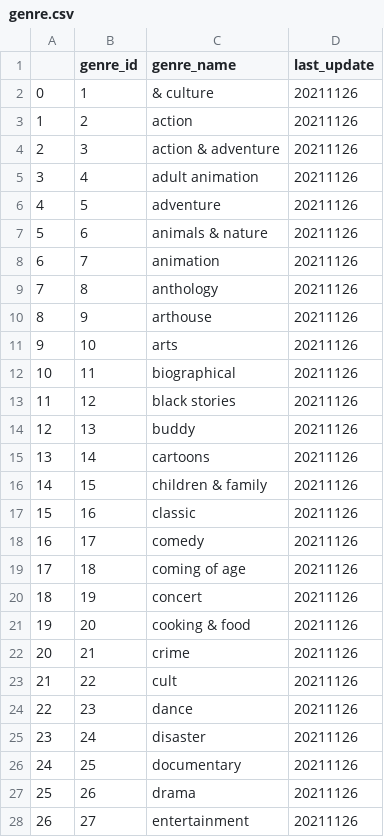
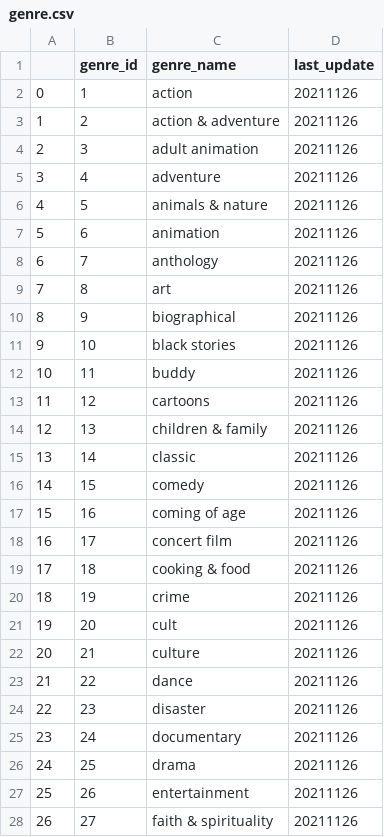
Before and after one commit to gaeun0112/-DSC3037-Final-Project, a CSV file: for_use/genre.csv, drawn as a sheet; only a part is shown; the diff covers the shown part only.

```diff
--- a/for_use/genre.csv
+++ b/for_use/genre.csv
@@ -1,28 +1,28 @@
 ,genre_id,genre_name,last_update
-0,1,& culture,20211126
-1,2,action,20211126
-2,3,action & adventure,20211126
-3,4,adult animation,20211126
-4,5,adventure,20211126
-5,6,animals & nature,20211126
-6,7,animation,20211126
-7,8,anthology,20211126
-8,9,arthouse,20211126
-9,10,arts,20211126
-10,11,biographical,20211126
-11,12,black stories,20211126
-12,13,buddy,20211126
-13,14,cartoons,20211126
-14,15,children & family,20211126
-15,16,classic,20211126
-16,17,comedy,20211126
-17,18,coming of age,20211126
-18,19,concert,20211126
-19,20,cooking & food,20211126
-20,21,crime,20211126
-21,22,cult,20211126
-22,23,dance,20211126
-23,24,disaster,20211126
-24,25,documentary,20211126
-25,26,drama,20211126
-26,27,entertainment,20211126
+0,1,action,20211126
+1,2,action & adventure,20211126
+2,3,adult animation,20211126
+3,4,adventure,20211126
+4,5,animals & nature,20211126
+5,6,animation,20211126
+6,7,anthology,20211126
+7,8,art,20211126
+8,9,biographical,20211126
+9,10,black stories,20211126
+10,11,buddy,20211126
+11,12,cartoons,20211126
+12,13,children & family,20211126
+13,14,classic,20211126
+14,15,comedy,20211126
+15,16,coming of age,20211126
+16,17,concert film,20211126
+17,18,cooking & food,20211126
+18,19,crime,20211126
+19,20,cult,20211126
+20,21,culture,20211126
+21,22,dance,20211126
+22,23,disaster,20211126
+23,24,documentary,20211126
+24,25,drama,20211126
+25,26,entertainment,20211126
+26,27,faith & spirituality,20211126
```
Also changed, not shown: 3 removed rows and 46 edited cells elsewhere in this file, for_use/movies_genre.csv, 5 other files.
